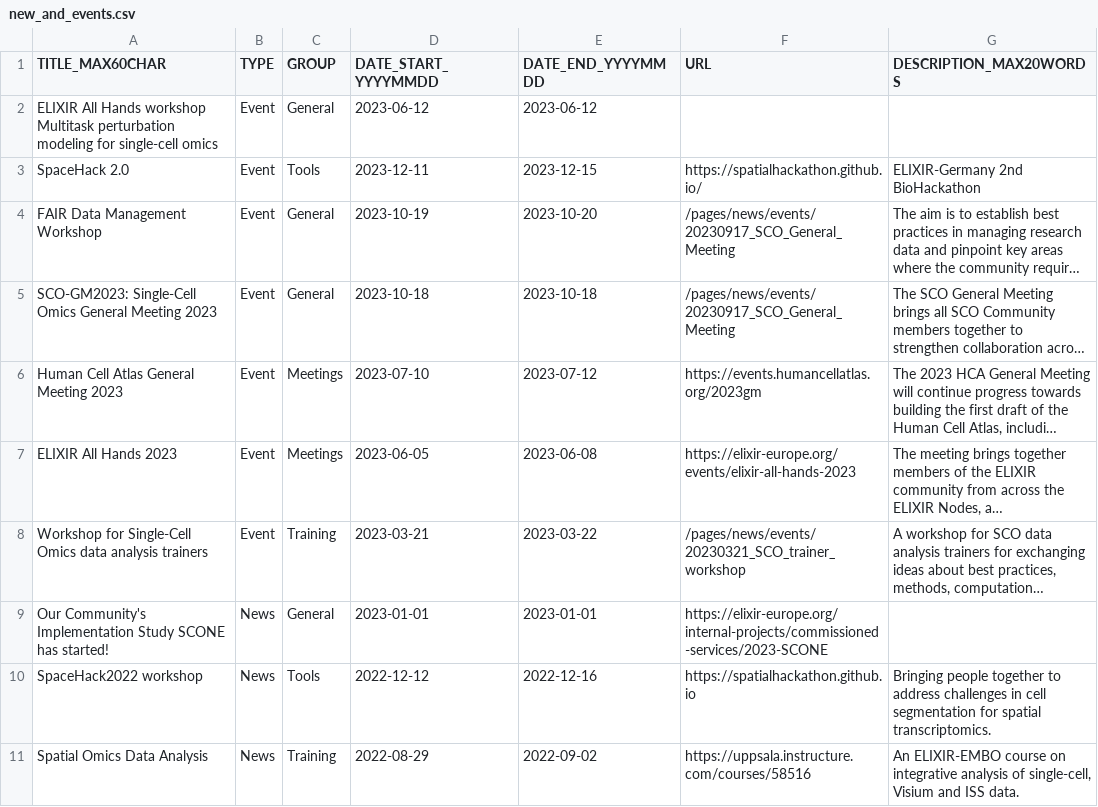
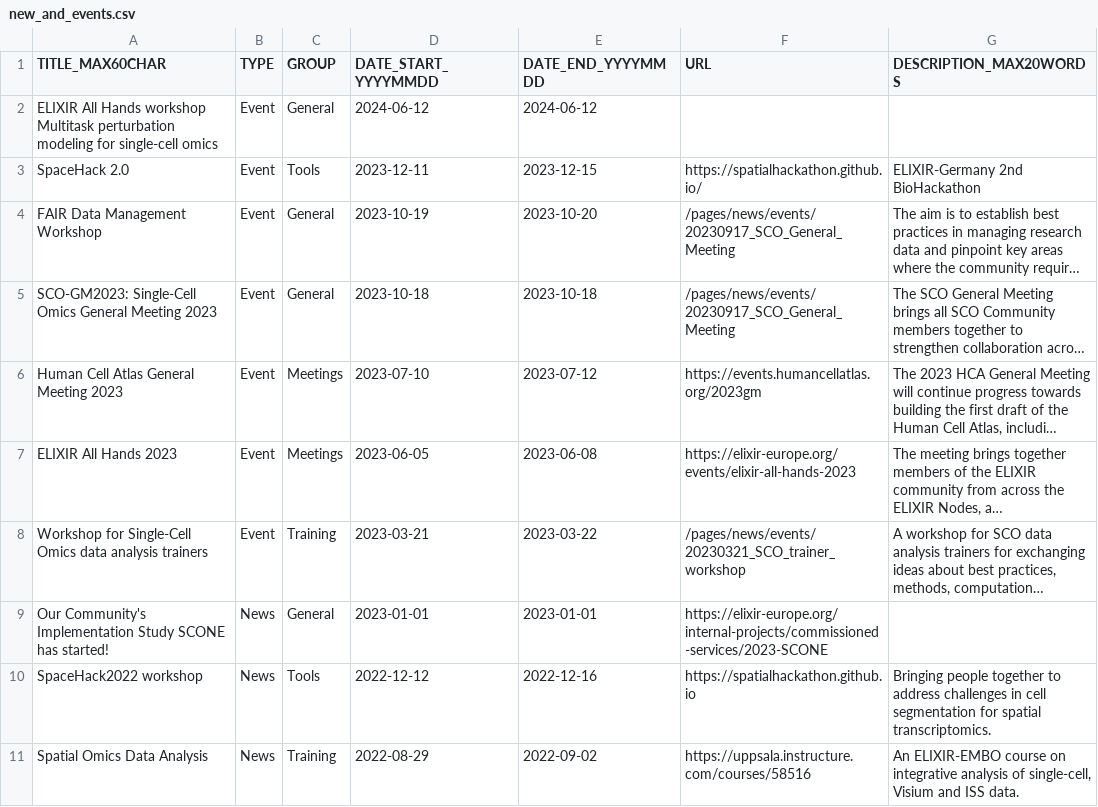
Before and after one commit to elixir-europe/sco-community, a CSV file: docs/pages/news/new_and_events.csv, drawn as a sheet; long unchanged cells end in ….

Commit message:
Update new_and_events.csv
Typo fix

```diff
--- a/docs/pages/news/new_and_events.csv
+++ b/docs/pages/news/new_and_events.csv
@@ -1,3 +1,3 @@
 "TITLE_MAX60CHAR","TYPE","GROUP","DATE_START_YYYYMMDD","DATE_END_YYYYMMDD","URL","DESCRIPTION_MAX20WORDS"
-"ELIXIR All Hands workshop Multitask perturbation modeling for single-cell omics","Event","General","2023-06-12","2023-06-12","",""
+"ELIXIR All Hands workshop Multitask perturbation modeling for single-cell omics","Event","General","2024-06-12","2024-06-12","",""
 "SpaceHack 2.0","Event","Tools","2023-12-11","2023-12-15","https://spatialhackathon.github.io/","ELIXIR-Germany 2nd BioHackathon"
```
